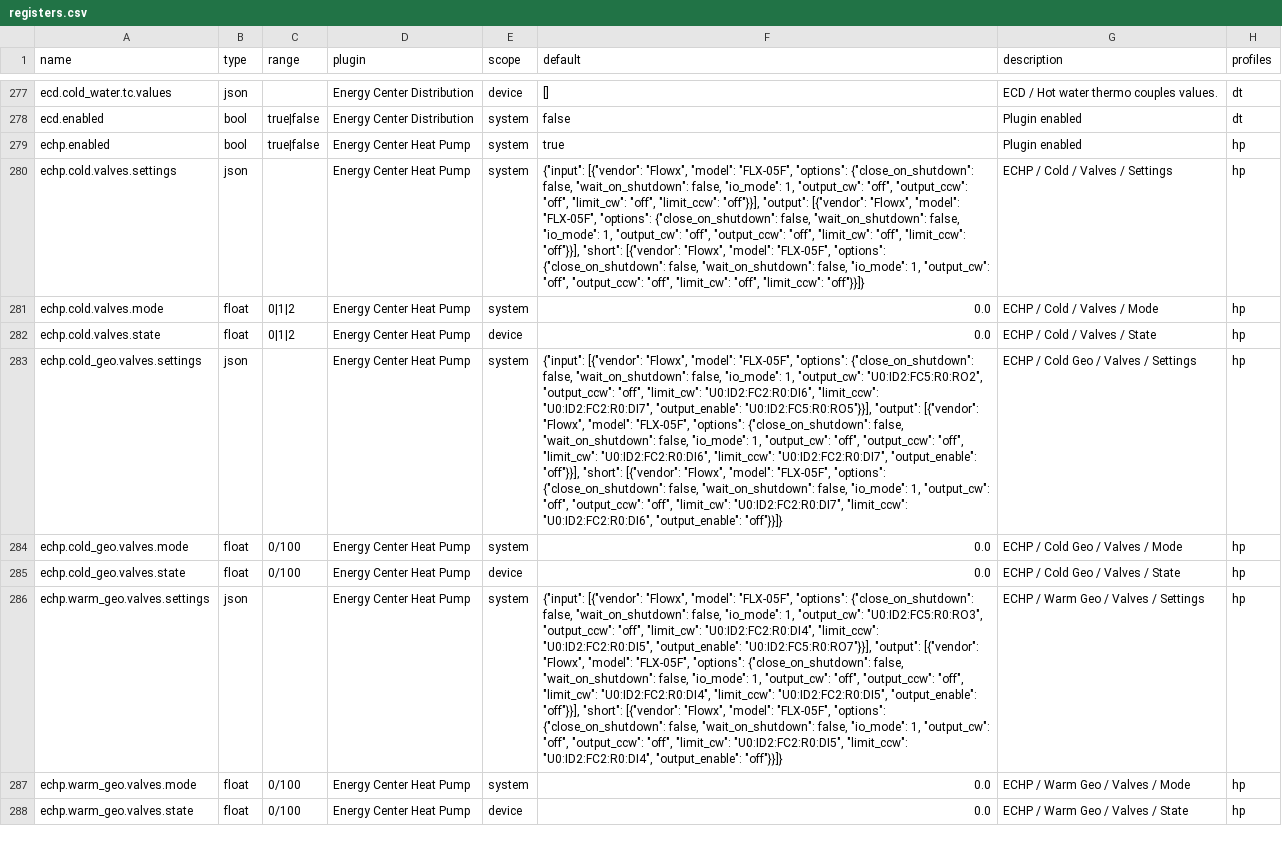
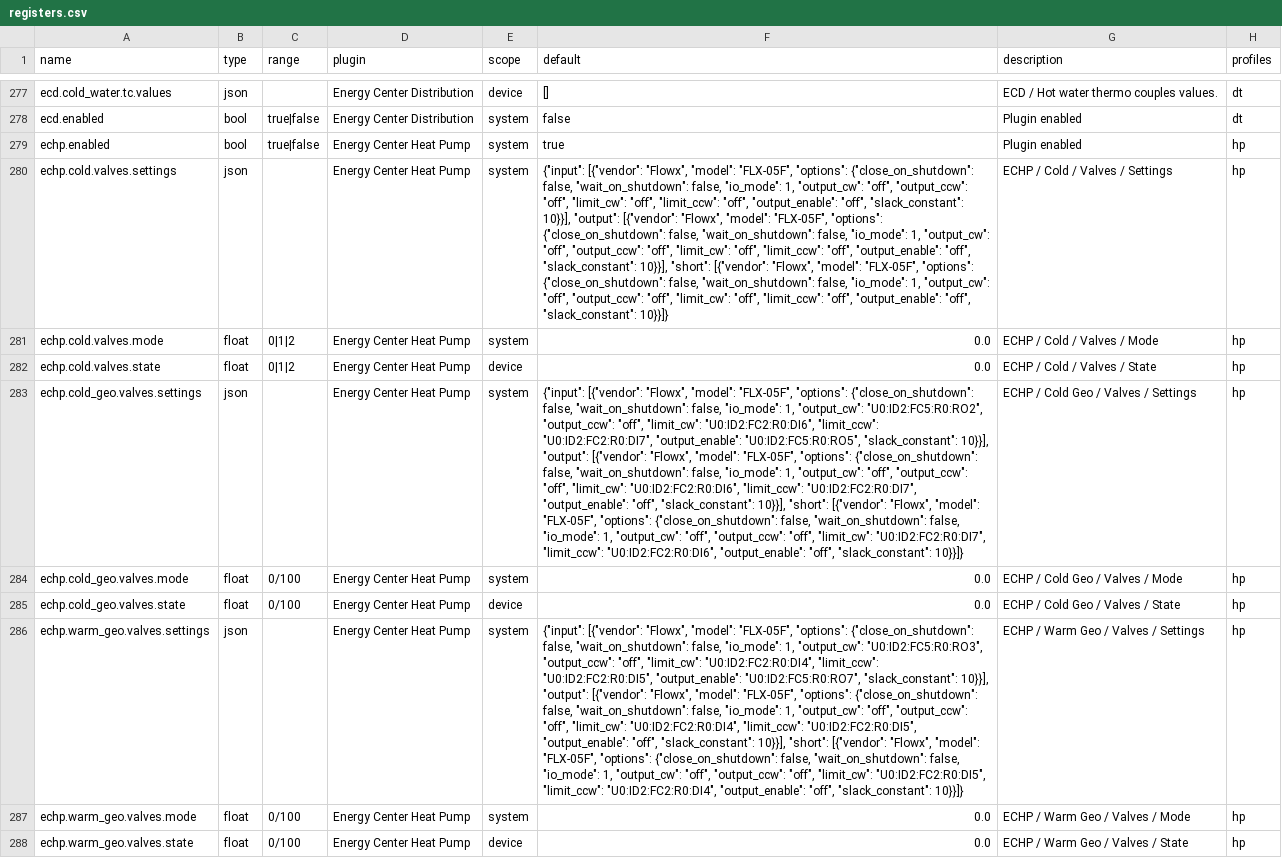
Before and after one commit to bgerp/ztm, a CSV file: registers.csv, drawn as a sheet; only a part is shown, gaps mark what is left out; the diff covers the shown part only; the diff names each change by its address in the sheet, - before the commit and + after, or states it on an @@ line.

```diff
--- a/registers.csv
+++ b/registers.csv
-F280 (default): …"off", "limit_ccw": "off"}}], "output": [{"vendor": "Flowx", "model": "FLX-05F", "options": {"close_on_shutdown": false, "wait_on_shutdown": false, "io_mode": 1, "output_cw": "off", "output_ccw": "off", "limit_cw": "off", "limit_ccw": "off"}}], "short": [{"vendor": "Flowx", "model": "FLX-05F", "options": {"close_on_shutdown": false, "wait_on_shutdown": false, "io_mode": 1, "output_cw": "off", "output_ccw": "off", "limit_cw": "off", "limit_ccw": "off"}}]}
+F280 (default): …"off", "limit_ccw": "off", "output_enable": "off", "slack_constant": 10}}], "output": [{"vendor": "Flowx", "model": "FLX-05F", "options": {"close_on_shutdown": false, "wait_on_shutdown": false, "io_mode": 1, "output_cw": "off", "output_ccw": "off", "limit_cw": "off", "limit_ccw": "off", "output_enable": "off", "slack_constant": 10}}], "short": [{"vendor": "Flowx", "model": "FLX-05F", "options": {"close_on_shutdown": false, "wait_on_shutdown": false, "io_mode": 1, "output_cw": "off", "output_ccw": "off", "limit_cw": "off", "limit_ccw": "off", "output_enable": "off", "slack_constant": 10}}]}
-F283 (default): …"U0:ID2:FC2:R0:DI7", "output_enable": "U0:ID2:FC5:R0:RO5"}}], "output": [{"vendor": "Flowx", "model": "FLX-05F", "options": {"close_on_shutdown": false, "wait_on_shutdown": false, "io_mode": 1, "output_cw": "off", "output_ccw": "off", "limit_cw": "U0:ID2:FC2:R0:DI6", "limit_ccw": "U0:ID2:FC2:R0:DI7", "output_enable": "off"}}], "short": [{"vendor": "Flowx", "model": "FLX-05F", "options": {"close_on_shutdown": false, "wait_on_shutdown": false, "io_mode": 1, "output_cw": "off", "output_ccw": "off", "limit_cw": "U0:ID2:FC2:R0:DI7", "limit_ccw": "U0:ID2:FC2:R0:DI6", "output_enable": "off"}}]}
+F283 (default): …"U0:ID2:FC2:R0:DI7", "output_enable": "U0:ID2:FC5:R0:RO5", "slack_constant": 10}}], "output": [{"vendor": "Flowx", "model": "FLX-05F", "options": {"close_on_shutdown": false, "wait_on_shutdown": false, "io_mode": 1, "output_cw": "off", "output_ccw": "off", "limit_cw": "U0:ID2:FC2:R0:DI6", "limit_ccw": "U0:ID2:FC2:R0:DI7", "output_enable": "off", "slack_constant": 10}}], "short": [{"vendor": "Flowx", "model": "FLX-05F", "options": {"close_on_shutdown": false, "wait_on_shutdown": false, "io_mode": 1, "output_cw": "off", "output_ccw": "off", "limit_cw": "U0:ID2:FC2:R0:DI7", "limit_ccw": "U0:ID2:FC2:R0:DI6", "output_enable": "off", "slack_constant": 10}}]}
-F286 (default): …"U0:ID2:FC2:R0:DI5", "output_enable": "U0:ID2:FC5:R0:RO7"}}], "output": [{"vendor": "Flowx", "model": "FLX-05F", "options": {"close_on_shutdown": false, "wait_on_shutdown": false, "io_mode": 1, "output_cw": "off", "output_ccw": "off", "limit_cw": "U0:ID2:FC2:R0:DI4", "limit_ccw": "U0:ID2:FC2:R0:DI5", "output_enable": "off"}}], "short": [{"vendor": "Flowx", "model": "FLX-05F", "options": {"close_on_shutdown": false, "wait_on_shutdown": false, "io_mode": 1, "output_cw": "off", "output_ccw": "off", "limit_cw": "U0:ID2:FC2:R0:DI5", "limit_ccw": "U0:ID2:FC2:R0:DI4", "output_enable": "off"}}]}
+F286 (default): …"U0:ID2:FC2:R0:DI5", "output_enable": "U0:ID2:FC5:R0:RO7", "slack_constant": 10}}], "output": [{"vendor": "Flowx", "model": "FLX-05F", "options": {"close_on_shutdown": false, "wait_on_shutdown": false, "io_mode": 1, "output_cw": "off", "output_ccw": "off", "limit_cw": "U0:ID2:FC2:R0:DI4", "limit_ccw": "U0:ID2:FC2:R0:DI5", "output_enable": "off", "slack_constant": 10}}], "short": [{"vendor": "Flowx", "model": "FLX-05F", "options": {"close_on_shutdown": false, "wait_on_shutdown": false, "io_mode": 1, "output_cw": "off", "output_ccw": "off", "limit_cw": "U0:ID2:FC2:R0:DI5", "limit_ccw": "U0:ID2:FC2:R0:DI4", "output_enable": "off", "slack_constant": 10}}]}
```
Also changed, not shown: 2 edited cells elsewhere in this file, 2 other files.
